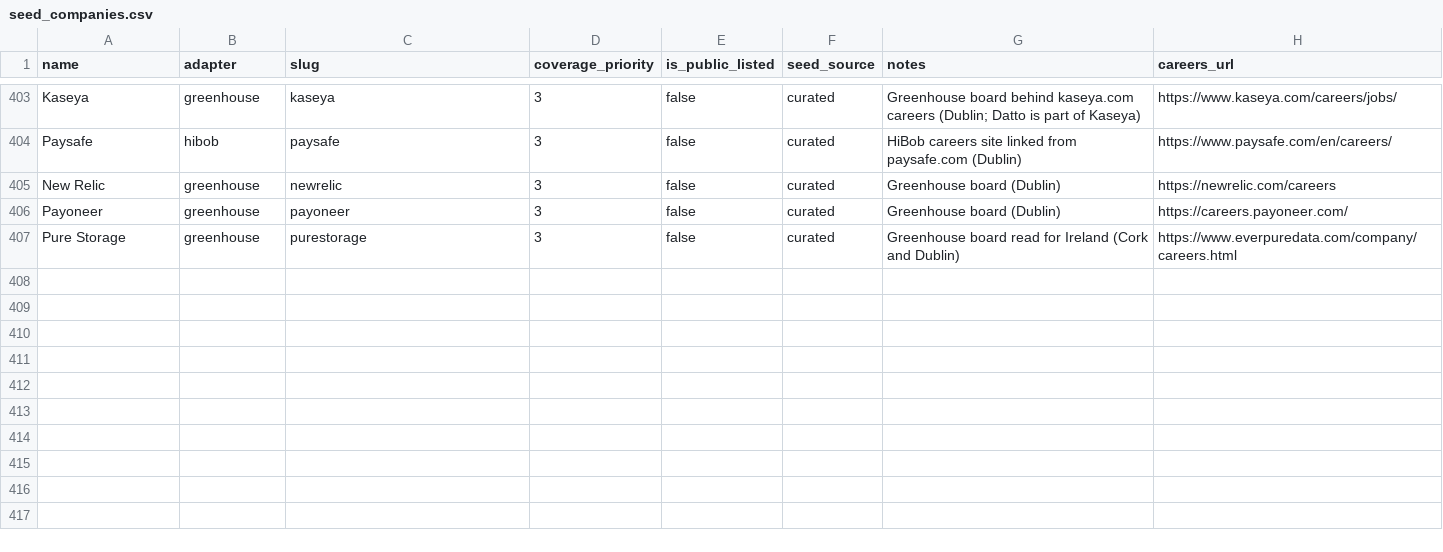
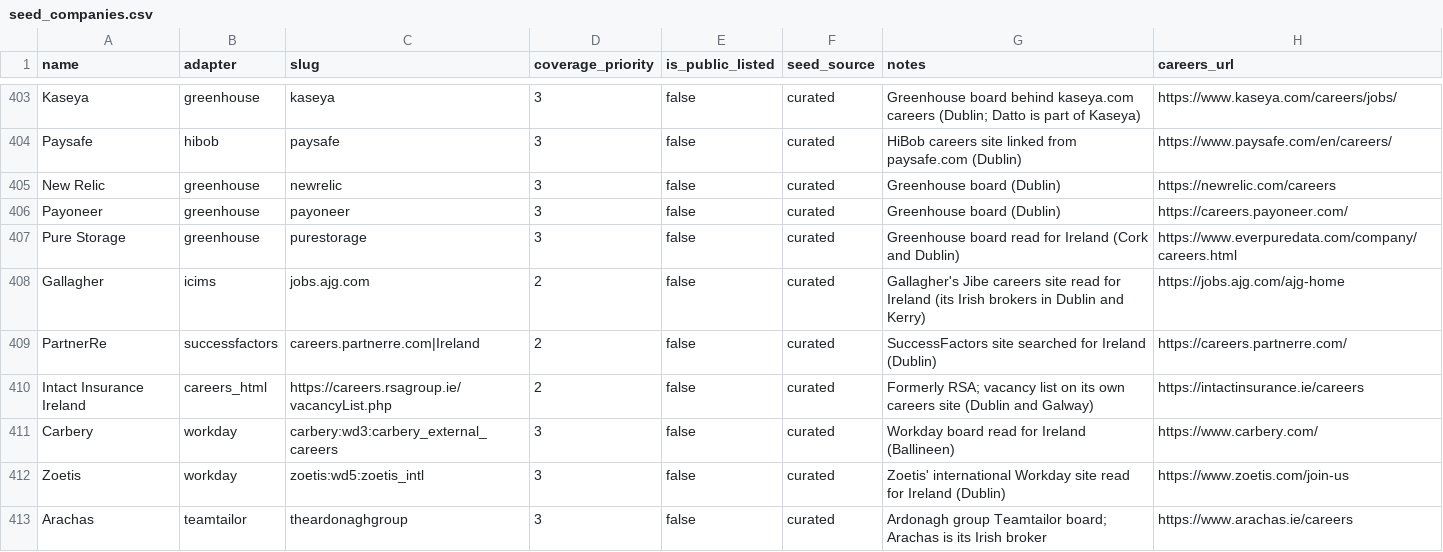
Before and after one commit to ag2502/Job-Finder-for-Ireland, a CSV file: data/seed_companies.csv, drawn as a sheet; only a part is shown, gaps mark what is left out; the diff names each change by its address in the sheet, - before the commit and + after, or states it on an @@ line.

```diff
--- a/data/seed_companies.csv
+++ b/data/seed_companies.csv
+row 408: Gallagher | icims | jobs.ajg.com | 2 | false | curated | Gallagher's Jibe careers site read for Ireland (its Irish brokers in Dublin and Kerry) | https://jobs.ajg.com/ajg-home
+row 409: PartnerRe | successfactors | careers.partnerre.com|Ireland | 2 | false | curated | SuccessFactors site searched for Ireland (Dublin) | https://careers.partnerre.com/
+row 410: Intact Insurance Ireland | careers_html | https://careers.rsagroup.ie/vacancyList.php | 2 | false | curated | Formerly RSA; vacancy list on its own careers site (Dublin and Galway) | https://intactinsurance.ie/careers
+row 411: Carbery | workday | carbery:wd3:carbery_external_careers | 3 | false | curated | Workday board read for Ireland (Ballineen) | https://www.carbery.com/
+row 412: Zoetis | workday | zoetis:wd5:zoetis_intl | 3 | false | curated | Zoetis' international Workday site read for Ireland (Dublin) | https://www.zoetis.com/join-us
+row 413: Arachas | teamtailor | theardonaghgroup | 3 | false | curated | Ardonagh group Teamtailor board; Arachas is its Irish broker | https://www.arachas.ie/careers
```
Also changed, not shown: data/ireland_companies.csv.
